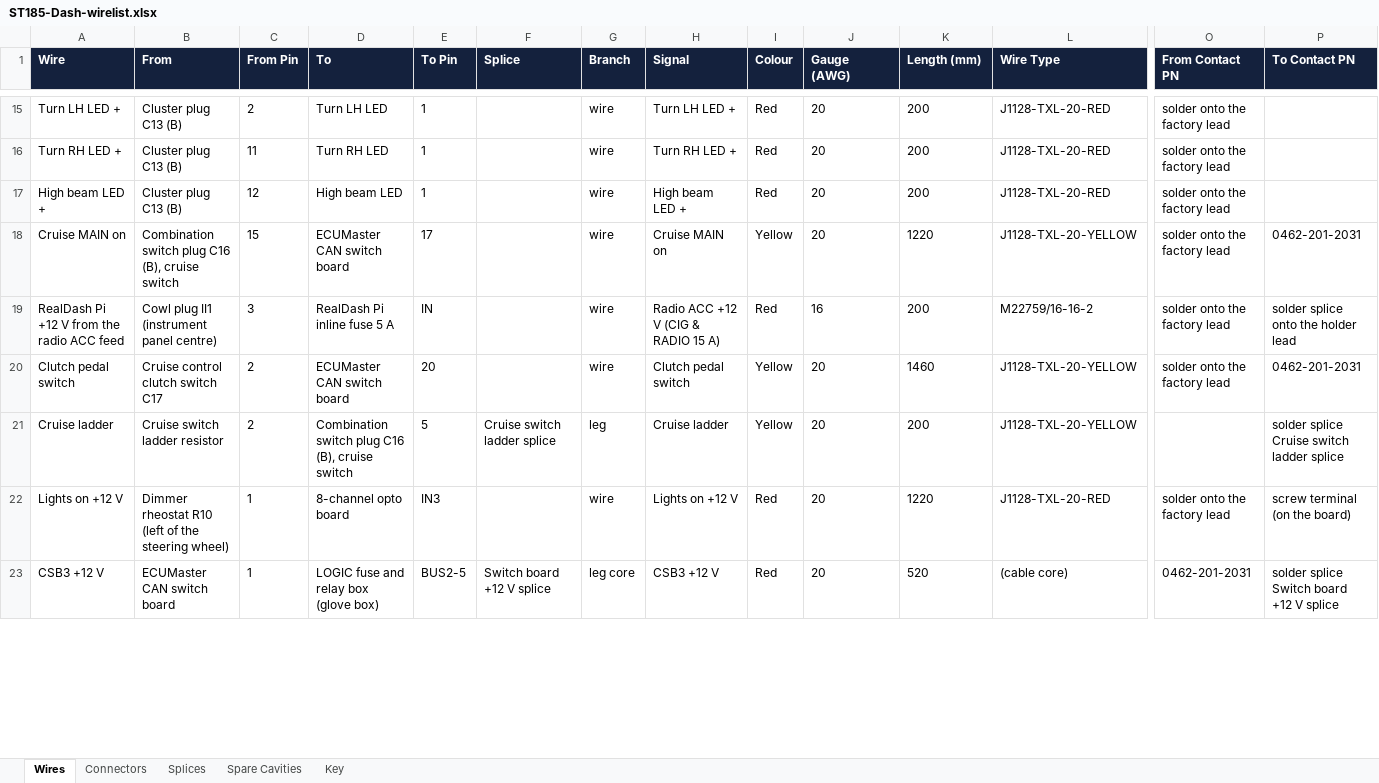
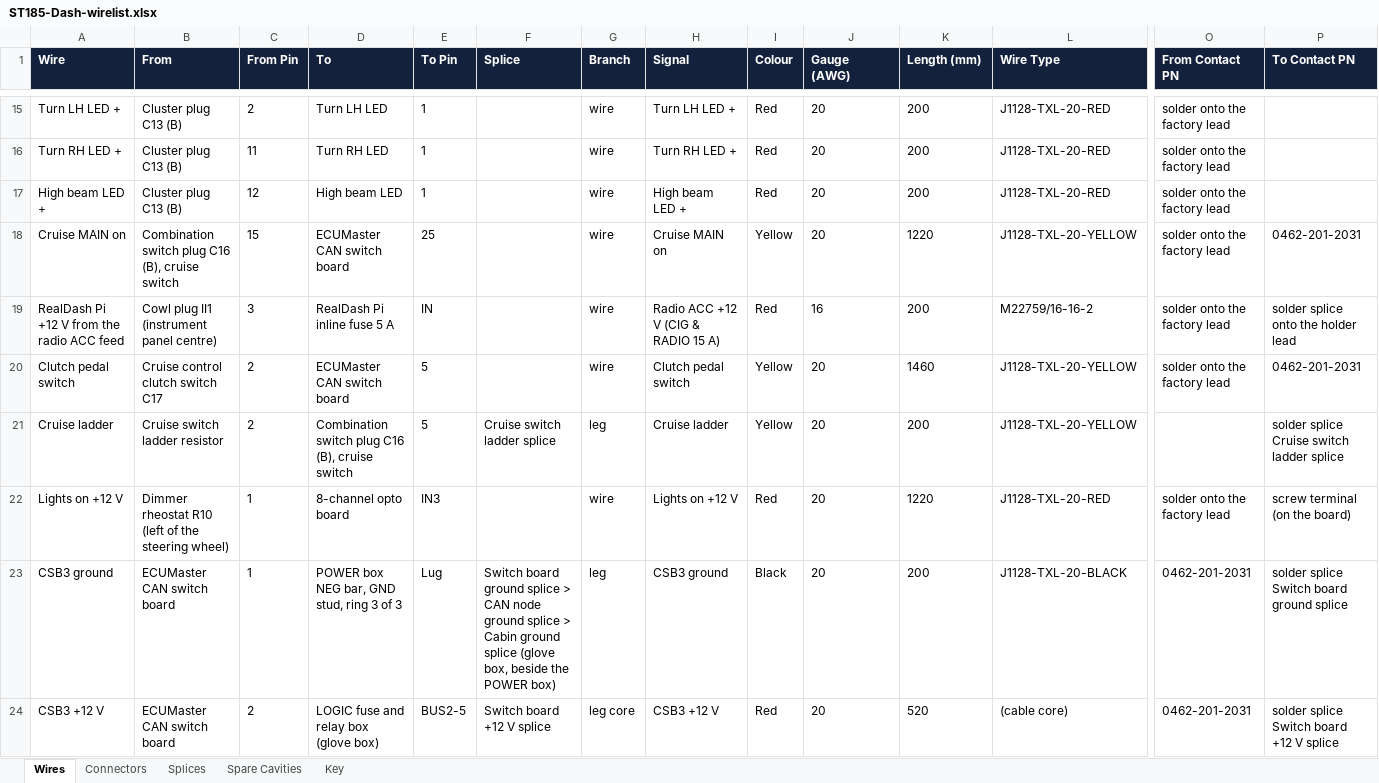
Before and after one commit to living-relation/st185-link-ecu-config, an Excel workbook: docs/harness/wirelists/ST185-Dash-wirelist.xlsx, sheet Wires, drawn as a sheet; only a part is shown, gaps mark what is left out; values as stored, in another font and other column widths than the file's, no borders; addresses are those after the commit; rows hold the shown columns only; the diff covers the shown part only; the diff names each change by its address in the sheet, - before the commit and + after, or states it on an @@ line.

```diff
--- a/docs/harness/wirelists/ST185-Dash-wirelist.xlsx (sheet Wires)
+++ b/docs/harness/wirelists/ST185-Dash-wirelist.xlsx (sheet Wires)
-E18 (To Pin): 17
+E18 (To Pin): 25
-E20 (To Pin): 20
+E20 (To Pin): 5
+row 23: CSB3 ground | ECUMaster CAN switch board | 1 | POWER box NEG bar, GND stud, ring 3 of 3 | Lug | Switch board ground splice > CAN node ground splice > Cabin ground splice (glove box, beside the POWER box) | leg | CSB3 ground | Black | 20 | 200 | J1128-TXL-20-BLACK | 0462-201-2031 | solder splice Switch board ground splice
-C24 (From Pin): 1
+C24 (From Pin): 2
```
Also changed, not shown: 1 added row, 2 removed rows and 5 edited cells elsewhere in this sheet, sheet Spare Cavities, sheet Connectors, docs/harness/wirelists/ST185-CabinPower-wirelist.xlsx, docs/harness/wirelists/ST185-HeavyDC-wirelist.xlsx, 16 other files.
